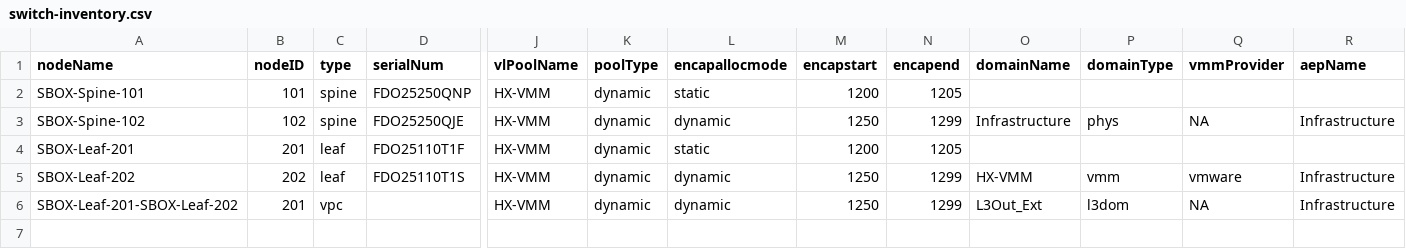
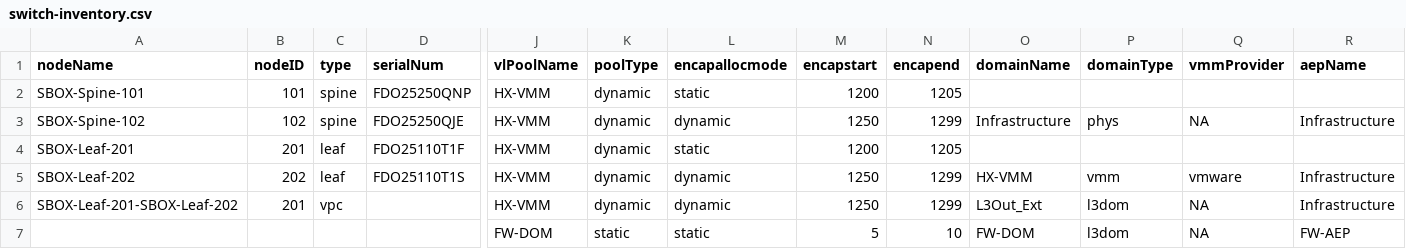
Before and after one commit to jc3943/LTRATO-3001, a CSV file: vars/sandbox/aci/switch-inventory.csv, drawn as a sheet; only a part is shown, gaps mark what is left out; rows hold the shown columns only; the diff names each change by its address in the sheet, - before the commit and + after, or states it on an @@ line.

Commit message:
updated switch-inventory.csv for fw domain

```diff
--- a/vars/sandbox/aci/switch-inventory.csv
+++ b/vars/sandbox/aci/switch-inventory.csv
+row 7:  |  |  |  | FW-DOM | static | static | 5 | 10 | FW-DOM | l3dom | NA | FW-AEP
```
